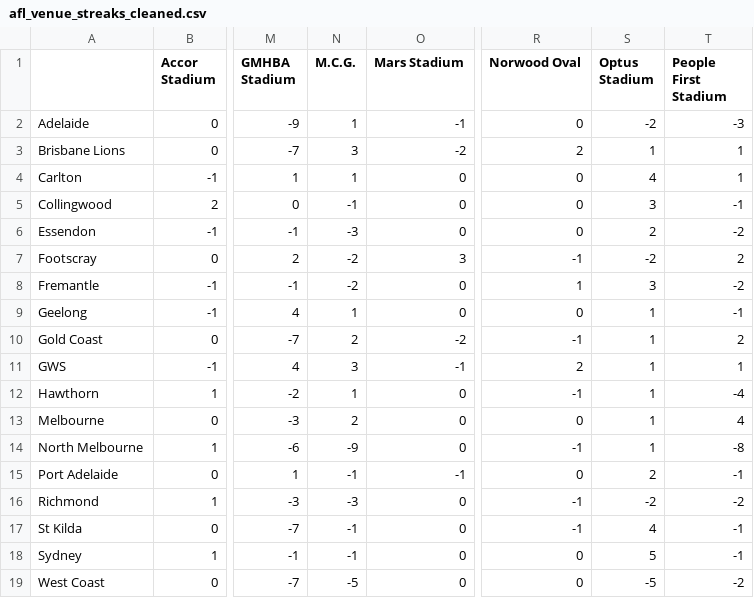
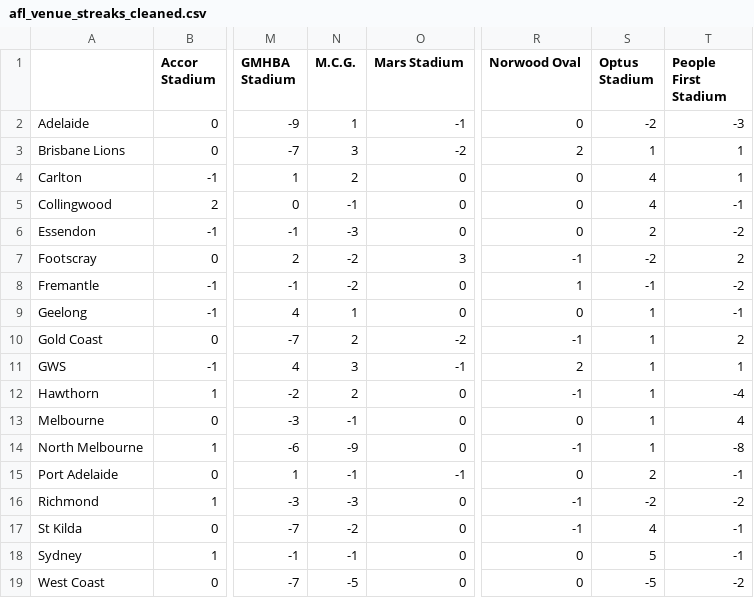
Before and after one commit to blake-noske/blake-noske.github.io, a CSV file: cleaned data/afl_venue_streaks_cleaned.csv, drawn as a sheet; only a part is shown, gaps mark what is left out; the diff names each change by its address in the sheet, - before the commit and + after, or states it on an @@ line.

```diff
--- a/cleaned data/afl_venue_streaks_cleaned.csv
+++ b/cleaned data/afl_venue_streaks_cleaned.csv
-N4 (M.C.G.): 1
+N4 (M.C.G.): 2
-S5 (Optus Stadium): 3
+S5 (Optus Stadium): 4
-S8 (Optus Stadium): 3
+S8 (Optus Stadium): -1
-N12 (M.C.G.): 1
+N12 (M.C.G.): 2
-N13 (M.C.G.): 2
+N13 (M.C.G.): -1
-N17 (M.C.G.): -1
+N17 (M.C.G.): -2
```
Also changed, not shown: cleaned data/afl_fixture_cleaned.csv, cleaned data/afl_team_form_cleaned.csv, 3 other files.
